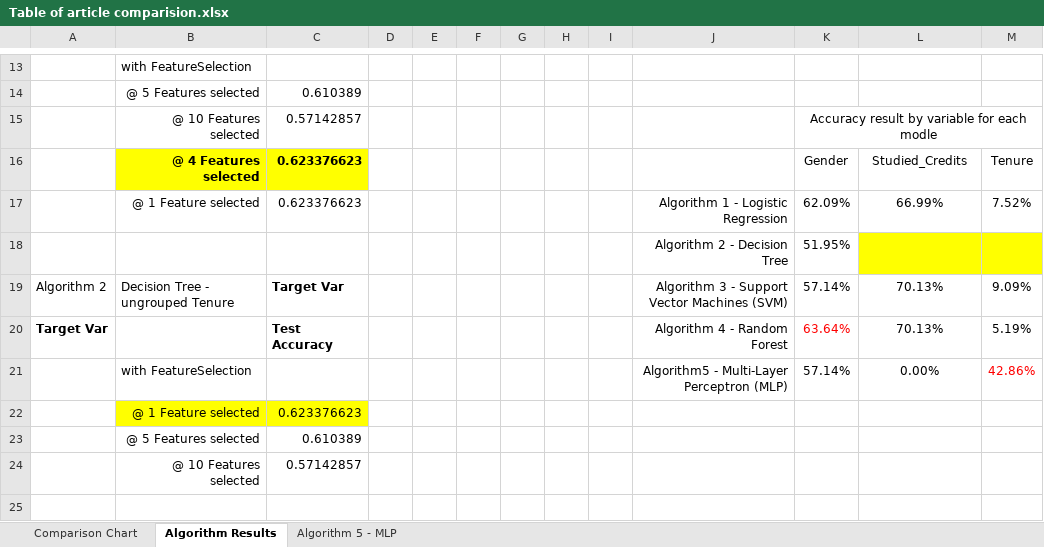
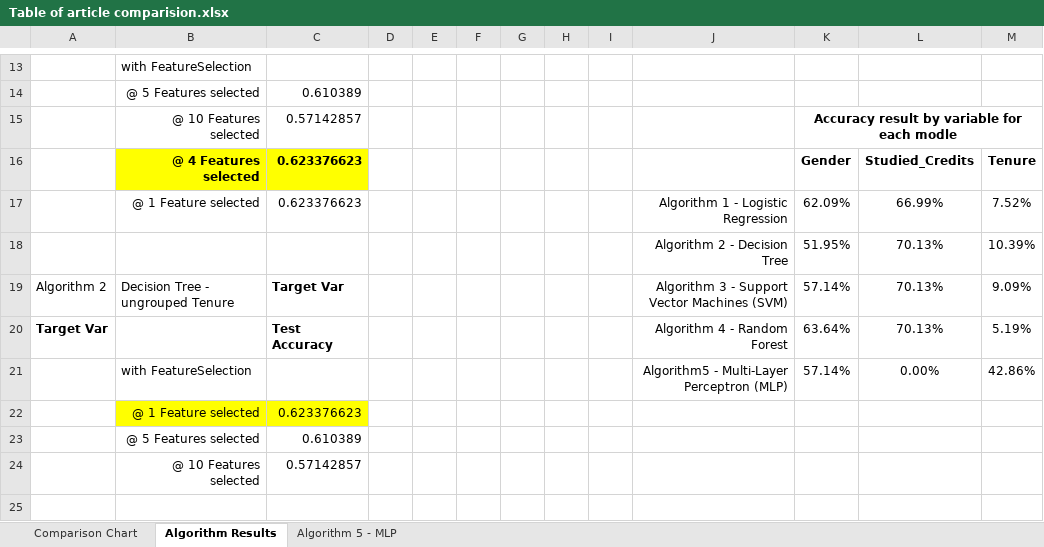
Before and after one commit to sinduff-cct/Capstone_Project_2023, an Excel workbook: Table of article comparision.xlsx, sheet Algorithm Results, drawn as a sheet; only a part is shown, gaps mark what is left out; values as stored, in another font and other column widths than the file's, no borders; charts and pictures not drawn; the diff names each change by its address in the sheet, - before the commit and + after, or states it on an @@ line.

```diff
--- a/Table of article comparision.xlsx (sheet Algorithm Results)
+++ b/Table of article comparision.xlsx (sheet Algorithm Results)
-K15 bold: off
+K15 bold: on
-K16:M16 bold: off
+K16:M16 bold: on
-L18: (empty)
+L18: 70.13%
-L18:M18 fill: #FFFF00
+L18:M18 fill: none
-M18: (empty)
+M18: 10.39%
-K20 text colour: #FF0000
+K20 text colour: black
-M21 text colour: #FF0000
+M21 text colour: black
```
Also changed, not shown: 2 other files.
